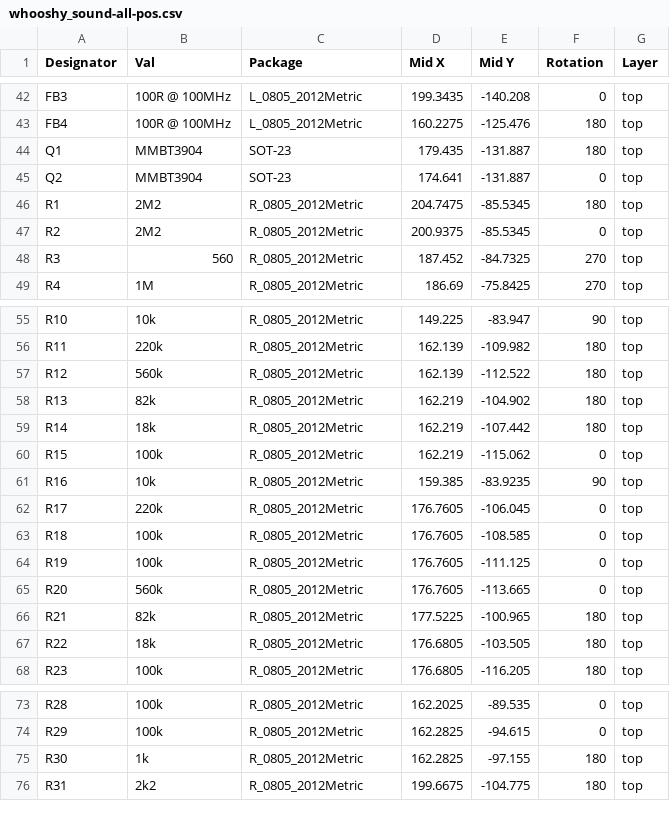
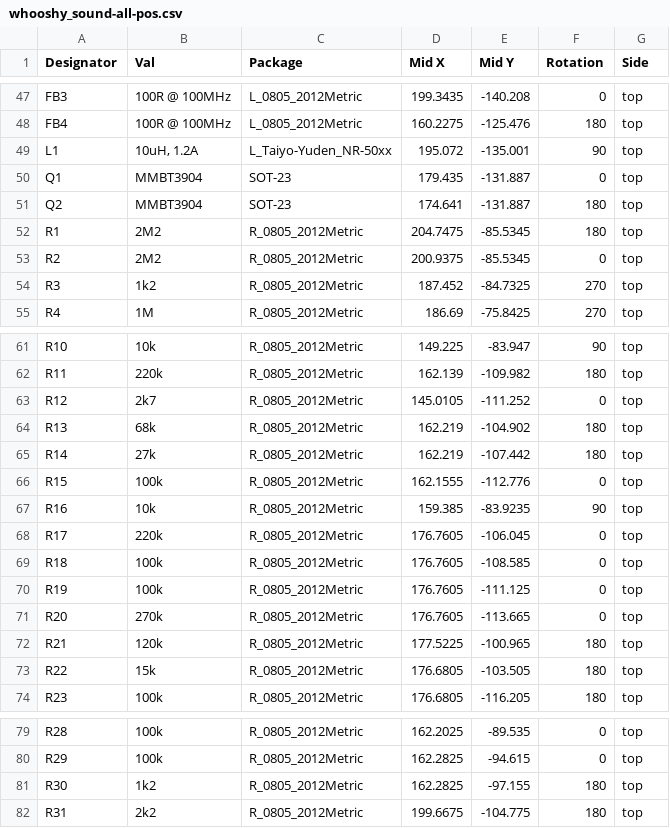
Before and after one commit to JordanAceto/whooshy_sound, a CSV file: hardware/main_pcb/construction_docs/jlcpcb_assembly/whooshy_sound-all-pos.csv, drawn as a sheet; only a part is shown, gaps mark what is left out; the diff covers the shown part only.

```diff
--- a/hardware/main_pcb/construction_docs/jlcpcb_assembly/whooshy_sound-all-pos.csv
+++ b/hardware/main_pcb/construction_docs/jlcpcb_assembly/whooshy_sound-all-pos.csv
@@ -1 +1 @@
-Designator,Val,Package,Mid X,Mid Y,Rotation,Layer
+Designator,Val,Package,Mid X,Mid Y,Rotation,Side
@@ -43,7 +48,8 @@ FB3,100R @ 100MHz,L_0805_2012Metric,199.3435,-140.208,0,top
 FB4,100R @ 100MHz,L_0805_2012Metric,160.2275,-125.476,180,top
-Q1,MMBT3904,SOT-23,179.435,-131.887,180,top
-Q2,MMBT3904,SOT-23,174.641,-131.887,0,top
+L1,"10uH, 1.2A",L_Taiyo-Yuden_NR-50xx,195.072,-135.001,90,top
+Q1,MMBT3904,SOT-23,179.435,-131.887,0,top
+Q2,MMBT3904,SOT-23,174.641,-131.887,180,top
 R1,2M2,R_0805_2012Metric,204.7475,-85.5345,180,top
 R2,2M2,R_0805_2012Metric,200.9375,-85.5345,0,top
-R3,560,R_0805_2012Metric,187.452,-84.7325,270,top
+R3,1k2,R_0805_2012Metric,187.452,-84.7325,270,top
 R4,1M,R_0805_2012Metric,186.69,-75.8425,270,top
@@ -56,6 +62,6 @@ R10,10k,R_0805_2012Metric,149.225,-83.947,90,top
 R11,220k,R_0805_2012Metric,162.139,-109.982,180,top
-R12,560k,R_0805_2012Metric,162.139,-112.522,180,top
-R13,82k,R_0805_2012Metric,162.219,-104.902,180,top
-R14,18k,R_0805_2012Metric,162.219,-107.442,180,top
-R15,100k,R_0805_2012Metric,162.219,-115.062,0,top
+R12,2k7,R_0805_2012Metric,145.0105,-111.252,0,top
+R13,68k,R_0805_2012Metric,162.219,-104.902,180,top
+R14,27k,R_0805_2012Metric,162.219,-107.442,180,top
+R15,100k,R_0805_2012Metric,162.1555,-112.776,0,top
 R16,10k,R_0805_2012Metric,159.385,-83.9235,90,top
@@ -64,5 +70,5 @@ R18,100k,R_0805_2012Metric,176.7605,-108.585,0,top
 R19,100k,R_0805_2012Metric,176.7605,-111.125,0,top
-R20,560k,R_0805_2012Metric,176.7605,-113.665,0,top
-R21,82k,R_0805_2012Metric,177.5225,-100.965,180,top
-R22,18k,R_0805_2012Metric,176.6805,-103.505,180,top
+R20,270k,R_0805_2012Metric,176.7605,-113.665,0,top
+R21,120k,R_0805_2012Metric,177.5225,-100.965,180,top
+R22,15k,R_0805_2012Metric,176.6805,-103.505,180,top
 R23,100k,R_0805_2012Metric,176.6805,-116.205,180,top
@@ -74,3 +80,3 @@ R28,100k,R_0805_2012Metric,162.2025,-89.535,0,top
 R29,100k,R_0805_2012Metric,162.2825,-94.615,0,top
-R30,1k,R_0805_2012Metric,162.2825,-97.155,180,top
+R30,1k2,R_0805_2012Metric,162.2825,-97.155,180,top
 R31,2k2,R_0805_2012Metric,199.6675,-104.775,180,top
```
Also changed, not shown: 11 added rows and 6 edited cells elsewhere in this file, hardware/main_pcb/construction_docs/jlcpcb_assembly/whooshy_sound_jlc_BOM.csv, 31 other files.
